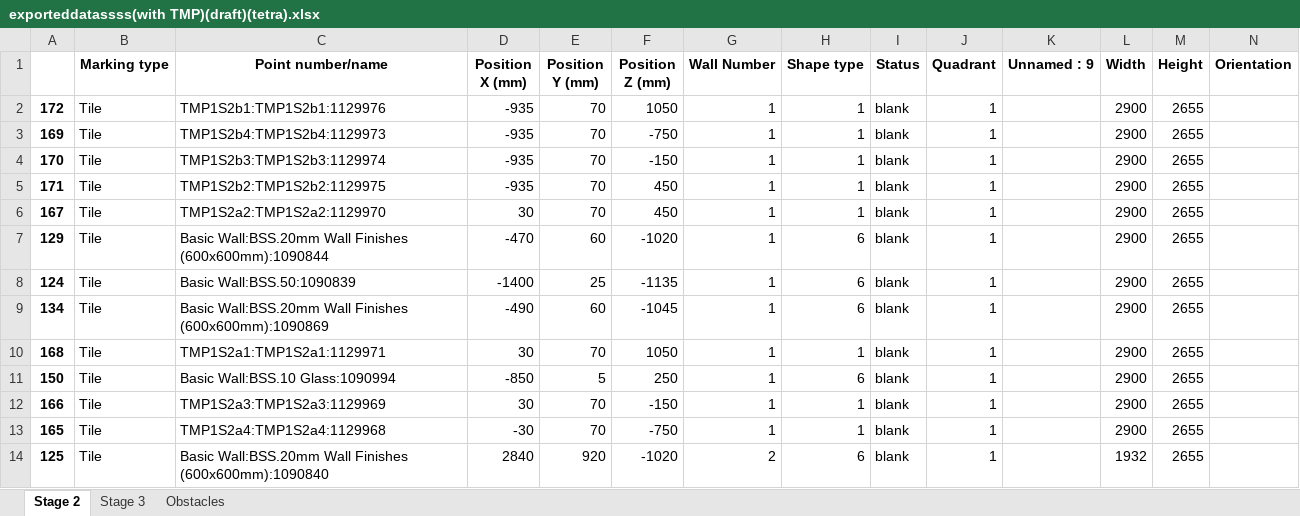
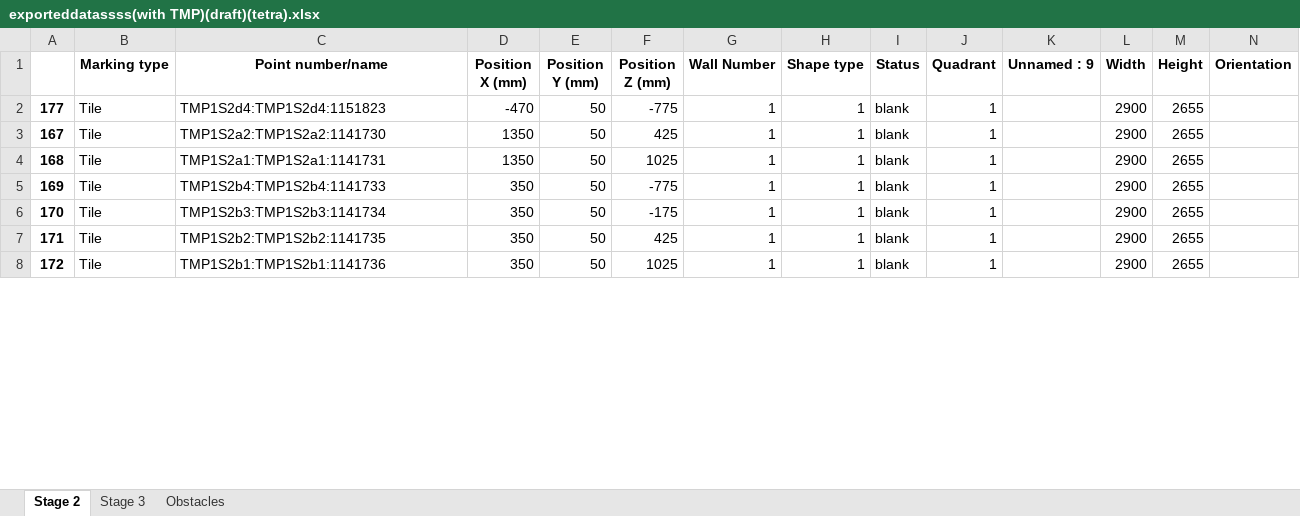
Before and after one commit to mokzhizhuan/GreyForm_UIs, an Excel workbook: Greyform/Python_Application/exporteddatassss(with TMP)(draft)(tetra).xlsx, sheet Stage 2, drawn as a sheet; only a part is shown; values as stored, in another font and other column widths than the file's, no borders; removed rows and columns are numbered as before the commit, all else as after; rows hold the shown columns only; the diff covers the shown part only; the diff names each change by its address in the sheet, - before the commit and + after, or states it on an @@ line.

Commit message:
excel save

```diff
--- a/Greyform/Python_Application/exporteddatassss(with TMP)(draft)(tetra).xlsx (sheet Stage 2)
+++ b/Greyform/Python_Application/exporteddatassss(with TMP)(draft)(tetra).xlsx (sheet Stage 2)
+row 2: 177 | Tile | TMP1S2d4:TMP1S2d4:1151823 | -470 | 50 | -775 | 1 | 1 | blank | 1 |  | 2900 | 2655
-A3: 172
+A3: 167
-C3 (Point number/name): TMP1S2b1:TMP1S2b1:1129976
+C3 (Point number/name): TMP1S2a2:TMP1S2a2:1141730
-D3 (Position X (mm)): -935
+D3 (Position X (mm)): 1350
-E3 (Position Y (mm)): 70
+E3 (Position Y (mm)): 50
-F3 (Position Z (mm)): 1050
+F3 (Position Z (mm)): 425
+row 4: 168 | Tile | TMP1S2a1:TMP1S2a1:1141731 | 1350 | 50 | 1025 | 1 | 1 | blank | 1 |  | 2900 | 2655
-C5 (Point number/name): TMP1S2b4:TMP1S2b4:1129973
+C5 (Point number/name): TMP1S2b4:TMP1S2b4:1141733
-D5:D7 (Position X (mm)): -935
+D5:D7 (Position X (mm)): 350
-E5:E7 (Position Y (mm)): 70
+E5:E7 (Position Y (mm)): 50
-F5 (Position Z (mm)): -750
+F5 (Position Z (mm)): -775
-C6 (Point number/name): TMP1S2b3:TMP1S2b3:1129974
+C6 (Point number/name): TMP1S2b3:TMP1S2b3:1141734
-F6 (Position Z (mm)): -150
+F6 (Position Z (mm)): -175
-C7 (Point number/name): TMP1S2b2:TMP1S2b2:1129975
+C7 (Point number/name): TMP1S2b2:TMP1S2b2:1141735
-F7 (Position Z (mm)): 450
+F7 (Position Z (mm)): 425
-row 6: 167 | Tile | TMP1S2a2:TMP1S2a2:1129970 | 30 | 70 | 450 | 1 | 1 | blank | 1 |  | 2900 | 2655
-row 7: 129 | Tile | Basic Wall:BSS.20mm Wall Finishes (600x600mm):1090844 | -470 | 60 | -1020 | 1 | 6 | blank | 1 |  | 2900 | 2655
-row 8: 124 | Tile | Basic Wall:BSS.50:1090839 | -1400 | 25 | -1135 | 1 | 6 | blank | 1 |  | 2900 | 2655
-row 9: 134 | Tile | Basic Wall:BSS.20mm Wall Finishes (600x600mm):1090869 | -490 | 60 | -1045 | 1 | 6 | blank | 1 |  | 2900 | 2655
-A8: 168
+A8: 172
-C8 (Point number/name): TMP1S2a1:TMP1S2a1:1129971
+C8 (Point number/name): TMP1S2b1:TMP1S2b1:1141736
-D8 (Position X (mm)): 30
+D8 (Position X (mm)): 350
-E8 (Position Y (mm)): 70
+E8 (Position Y (mm)): 50
-F8 (Position Z (mm)): 1050
+F8 (Position Z (mm)): 1025
-row 11: 150 | Tile | Basic Wall:BSS.10 Glass:1090994 | -850 | 5 | 250 | 1 | 6 | blank | 1 |  | 2900 | 2655
-row 12: 166 | Tile | TMP1S2a3:TMP1S2a3:1129969 | 30 | 70 | -150 | 1 | 1 | blank | 1 |  | 2900 | 2655
-row 13: 165 | Tile | TMP1S2a4:TMP1S2a4:1129968 | -30 | 70 | -750 | 1 | 1 | blank | 1 |  | 2900 | 2655
-row 14: 125 | Tile | Basic Wall:BSS.20mm Wall Finishes (600x600mm):1090840 | 2840 | 920 | -1020 | 2 | 6 | blank | 1 |  | 1932 | 2655
```
Also changed, not shown: 35 added rows, 31 removed rows and 121 edited cells elsewhere in this sheet, sheet Stage 3, Greyform/Python_Application/exporteddatassss(with TMP)(draft).xlsx, 4 other files.
